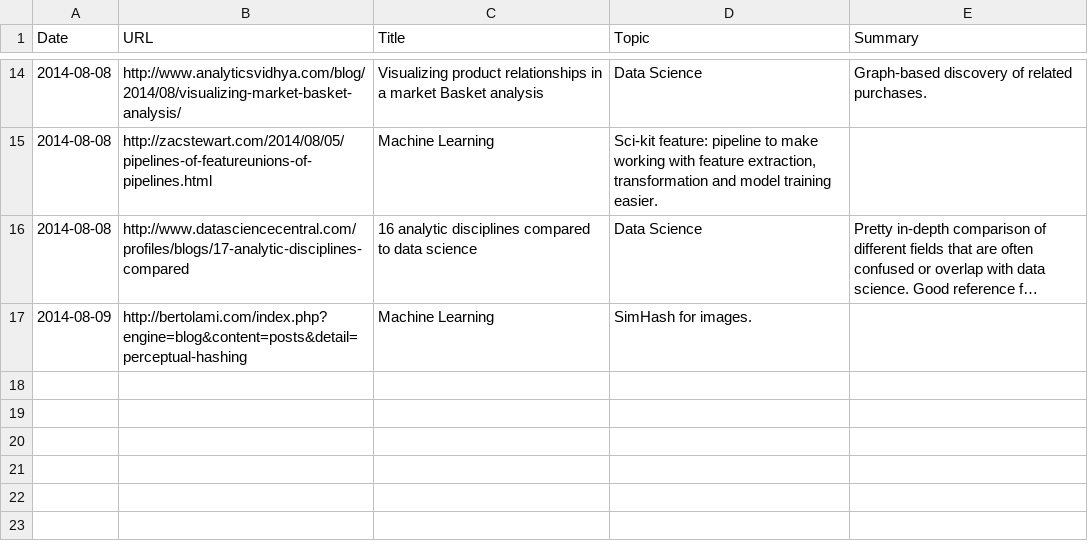
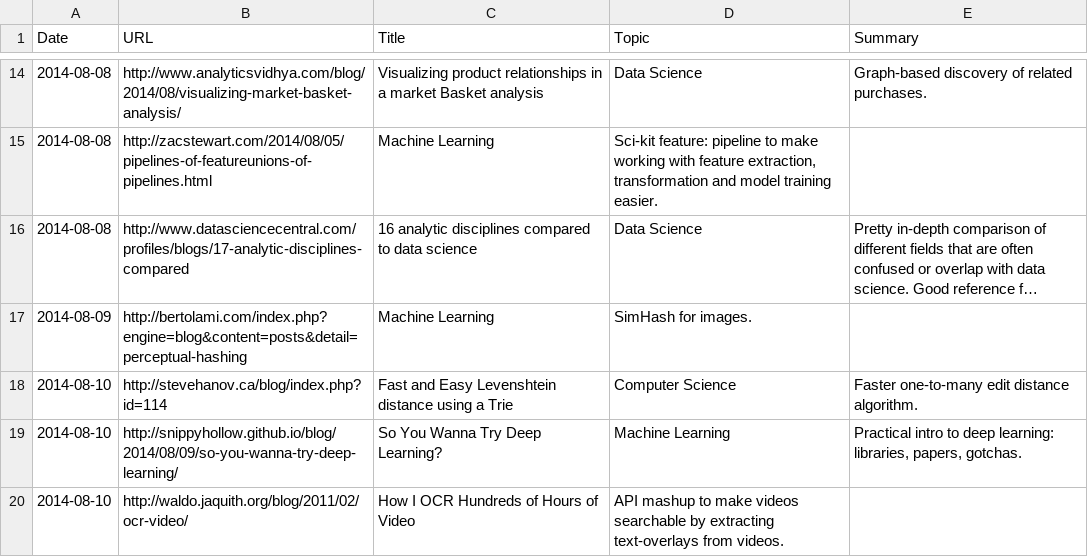
Before and after one commit to c-w/readings, a TSV file: data/articles.tsv, drawn as a sheet; only a part is shown, gaps mark what is left out; long unchanged cells end in …; the diff names each change by its address in the sheet, - before the commit and + after, or states it on an @@ line.

Commit message:
[AutoCommit] Readings for Sun, Aug 10 2014

```diff
--- a/data/articles.tsv
+++ b/data/articles.tsv
+row 18: 2014-08-10 | http://stevehanov.ca/blog/index.php?id=114 | Fast and Easy Levenshtein distance using a Trie | Computer Science | Faster one-to-many edit distance algorithm.
+row 19: 2014-08-10 | http://snippyhollow.github.io/blog/2014/08/09/so-you-wanna-try-deep-learning/ | So You Wanna Try Deep Learning? | Machine Learning | Practical intro to deep learning: libraries, papers, gotchas.
+row 20: 2014-08-10 | http://waldo.jaquith.org/blog/2011/02/ocr-video/ | How I OCR Hundreds of Hours of Video | API mashup to make videos searchable by extracting text-overlays from videos.
```
